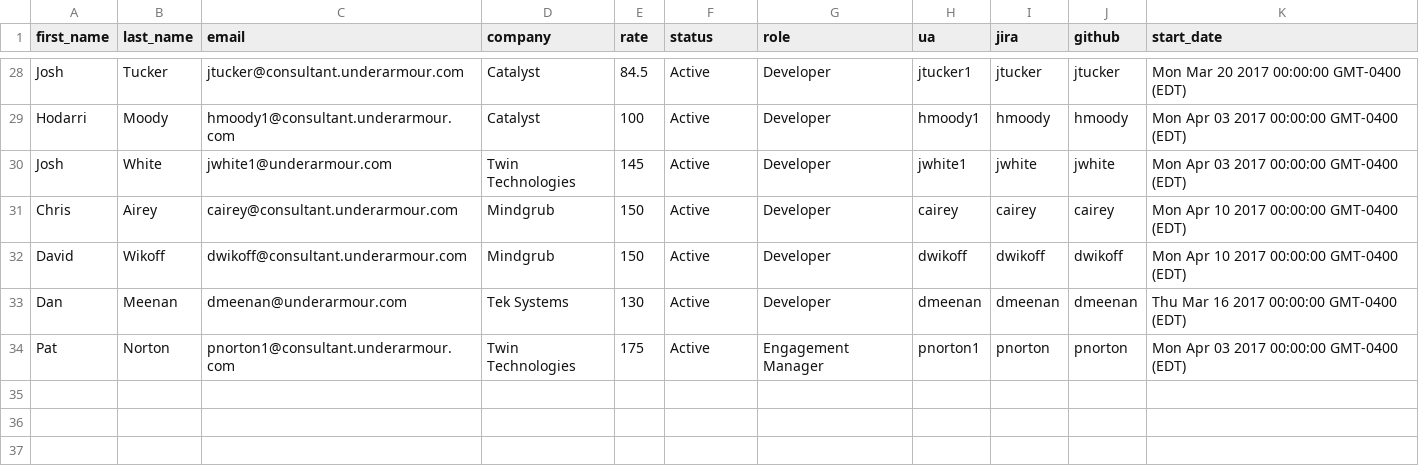
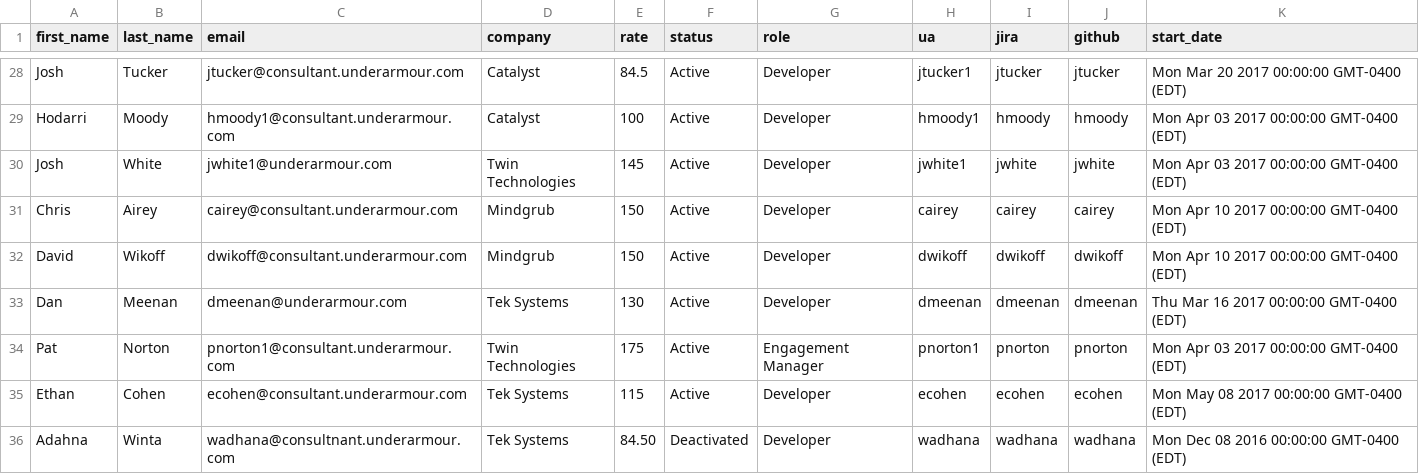
Before and after one commit to augur-ecosystem/augur, a CSV file: augur/data/consultants/engineering_consultants.csv, drawn as a sheet; only a part is shown, gaps mark what is left out.

```diff
--- a/augur/data/consultants/engineering_consultants.csv
+++ b/augur/data/consultants/engineering_consultants.csv
@@ -34 +34,3 @@ Dan,Meenan,dmeenan@underarmour.com,Tek Systems,130,Active,Developer,dmeenan,dmee
 Pat,Norton,pnorton1@consultant.underarmour.com,Twin Technologies,175,Active,Engagement Manager,pnorton1,pnorton,pnorton,Mon Apr 03 2017 00:00:00 GMT-0400 (EDT)
+Ethan,Cohen,ecohen@consultant.underarmour.com,Tek Systems,115,Active,Developer,ecohen,ecohen,ecohen,Mon May 08 2017 00:00:00 GMT-0400 (EDT)
+Adahna,Winta,wadhana@consultnant.underarmour.com,Tek Systems, 84.50, Deactivated, Developer, wadhana, wadhana, wadhana, Mon Dec 08 2016 00:00:00 GMT-0400 (EDT)
```
Also changed, not shown: 1 other file.
